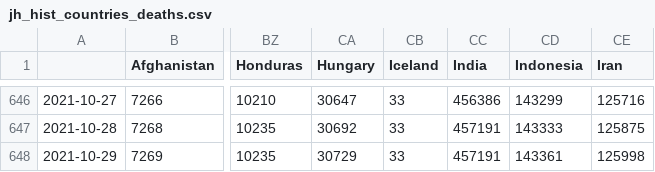
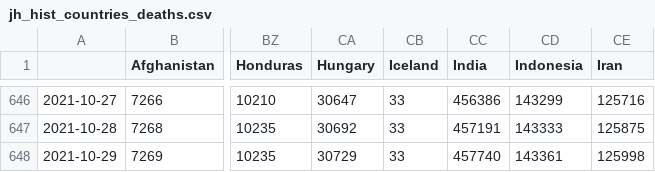
Before and after one commit to BrianLDev/Covid19_Analytics, a CSV file: Datasets/JH/jh_hist_countries_deaths.csv, drawn as a sheet; only a part is shown, gaps mark what is left out; the diff names each change by its address in the sheet, - before the commit and + after, or states it on an @@ line.

```diff
--- a/Datasets/JH/jh_hist_countries_deaths.csv
+++ b/Datasets/JH/jh_hist_countries_deaths.csv
-CC648 (India): 457191
+CC648 (India): 457740
```
Also changed, not shown: Datasets/JH/jh_hist_countries_cases.csv, Datasets/JH/jh_live_countries.csv, 8 other files.
